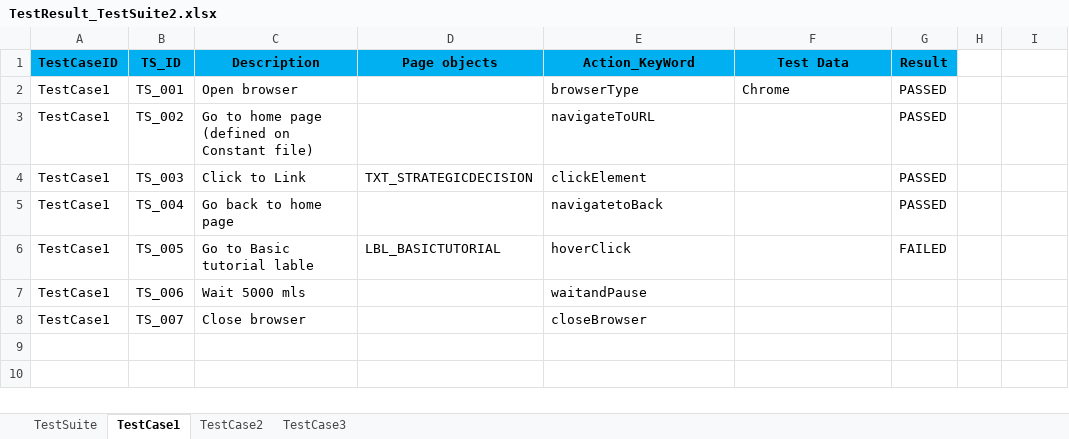
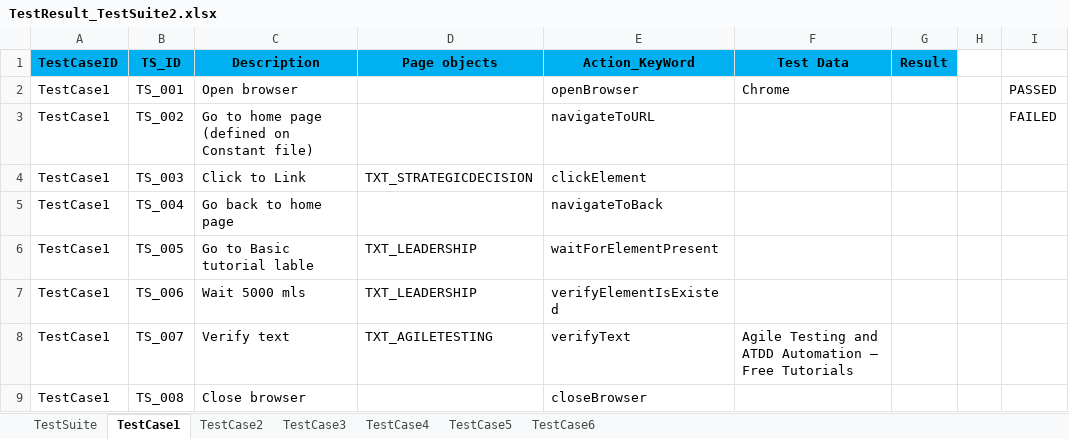
Before and after one commit to josdoaitran/Selenium_HybridFW_Java, an Excel workbook: src/testing/reports/TestResult_TestSuite2.xlsx, sheet TestCase1, drawn as a sheet; values as stored, in another font and other column widths than the file's, no borders; addresses are those after the commit; the diff names each change by its address in the sheet, - before the commit and + after, or states it on an @@ line.

```diff
--- a/src/testing/reports/TestResult_TestSuite2.xlsx (sheet TestCase1)
+++ b/src/testing/reports/TestResult_TestSuite2.xlsx (sheet TestCase1)
+sheet tab: TestCase4
+sheet tab: TestCase5
+sheet tab: TestCase6
-E2 (Action_KeyWord): browserType
+E2 (Action_KeyWord): openBrowser
-G2:G5 (Result): PASSED
+G2:G5 (Result): (empty)
-I2: (empty)
+I2: PASSED
-I3: (empty)
+I3: FAILED
-E5 (Action_KeyWord): navigatetoBack
+E5 (Action_KeyWord): navigateToBack
-D6 (Page objects): LBL_BASICTUTORIAL
+D6 (Page objects): TXT_LEADERSHIP
-E6 (Action_KeyWord): hoverClick
+E6 (Action_KeyWord): waitForElementPresent
-G6 (Result): FAILED
+G6 (Result): (empty)
-D7 (Page objects): (empty)
+D7 (Page objects): TXT_LEADERSHIP
-E7 (Action_KeyWord): waitandPause
+E7 (Action_KeyWord): verifyElementIsExisted
+row 8: TestCase1 | TS_007 | Verify text | TXT_AGILETESTING | verifyText | Agile Testing and ATDD Automation – Free Tutorials
-B9 (TS_ID): TS_007
+B9 (TS_ID): TS_008
```
Also changed, not shown: sheet TestSuite, sheet TestCase2, sheet TestCase3, charts or pictures, src/testing/dataEngine/TestSuite2.xlsx, src/testing/dataEngine/TestSuite3.xlsx, 1 other file.
